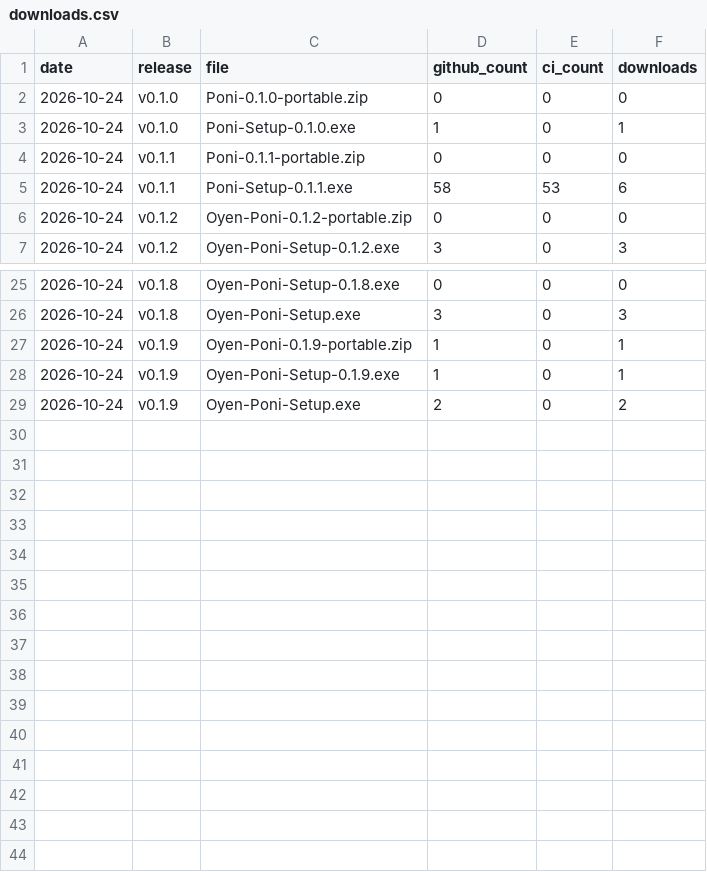
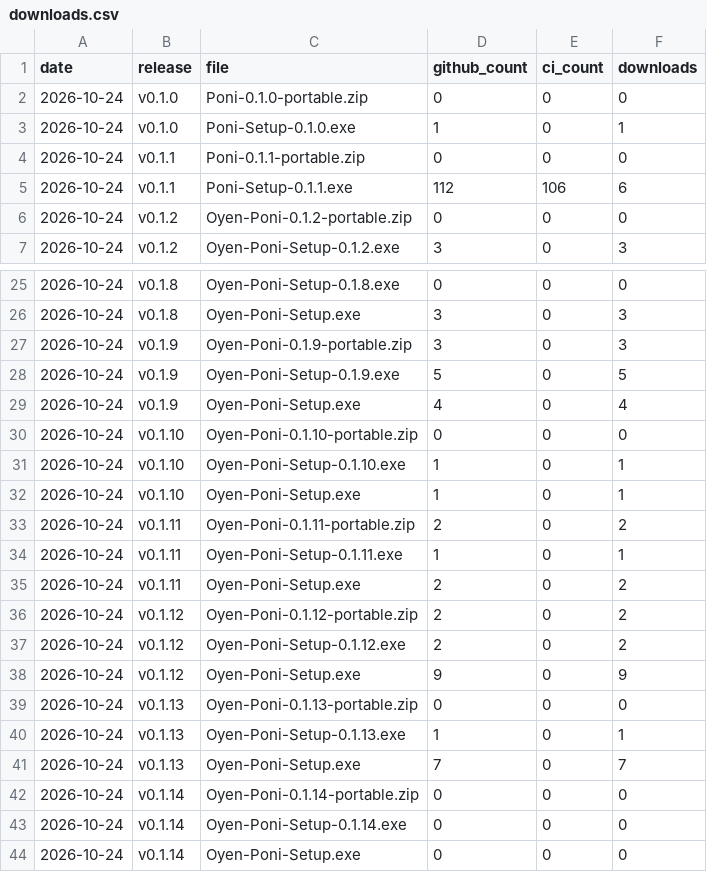
Before and after one commit to Eliaquim-Miguel/oyenza-studio, a CSV file: data/downloads.csv, drawn as a sheet; only a part is shown, gaps mark what is left out.

```diff
--- a/data/downloads.csv
+++ b/data/downloads.csv
@@ -4,3 +4,3 @@ date,release,file,github_count,ci_count,downloads
 2026-10-24,v0.1.1,Poni-0.1.1-portable.zip,0,0,0
-2026-10-24,v0.1.1,Poni-Setup-0.1.1.exe,58,53,6
+2026-10-24,v0.1.1,Poni-Setup-0.1.1.exe,112,106,6
 2026-10-24,v0.1.2,Oyen-Poni-0.1.2-portable.zip,0,0,0
@@ -26,4 +26,19 @@ date,release,file,github_count,ci_count,downloads
 2026-10-24,v0.1.8,Oyen-Poni-Setup.exe,3,0,3
-2026-10-24,v0.1.9,Oyen-Poni-0.1.9-portable.zip,1,0,1
-2026-10-24,v0.1.9,Oyen-Poni-Setup-0.1.9.exe,1,0,1
-2026-10-24,v0.1.9,Oyen-Poni-Setup.exe,2,0,2
+2026-10-24,v0.1.9,Oyen-Poni-0.1.9-portable.zip,3,0,3
+2026-10-24,v0.1.9,Oyen-Poni-Setup-0.1.9.exe,5,0,5
+2026-10-24,v0.1.9,Oyen-Poni-Setup.exe,4,0,4
+2026-10-24,v0.1.10,Oyen-Poni-0.1.10-portable.zip,0,0,0
+2026-10-24,v0.1.10,Oyen-Poni-Setup-0.1.10.exe,1,0,1
+2026-10-24,v0.1.10,Oyen-Poni-Setup.exe,1,0,1
+2026-10-24,v0.1.11,Oyen-Poni-0.1.11-portable.zip,2,0,2
+2026-10-24,v0.1.11,Oyen-Poni-Setup-0.1.11.exe,1,0,1
+2026-10-24,v0.1.11,Oyen-Poni-Setup.exe,2,0,2
+2026-10-24,v0.1.12,Oyen-Poni-0.1.12-portable.zip,2,0,2
+2026-10-24,v0.1.12,Oyen-Poni-Setup-0.1.12.exe,2,0,2
+2026-10-24,v0.1.12,Oyen-Poni-Setup.exe,9,0,9
+2026-10-24,v0.1.13,Oyen-Poni-0.1.13-portable.zip,0,0,0
+2026-10-24,v0.1.13,Oyen-Poni-Setup-0.1.13.exe,1,0,1
+2026-10-24,v0.1.13,Oyen-Poni-Setup.exe,7,0,7
+2026-10-24,v0.1.14,Oyen-Poni-0.1.14-portable.zip,0,0,0
+2026-10-24,v0.1.14,Oyen-Poni-Setup-0.1.14.exe,0,0,0
+2026-10-24,v0.1.14,Oyen-Poni-Setup.exe,0,0,0
```
Also changed, not shown: 6 other files.
